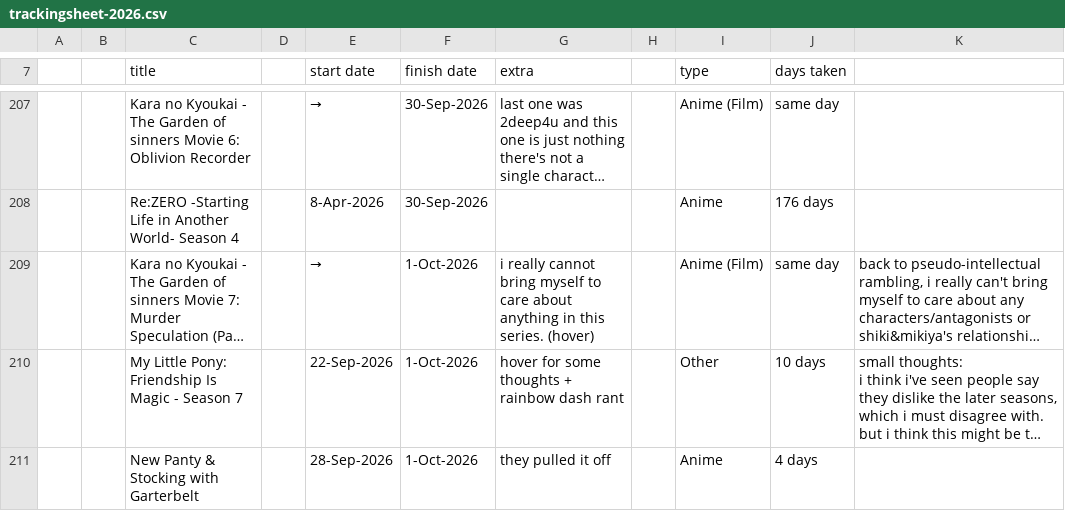
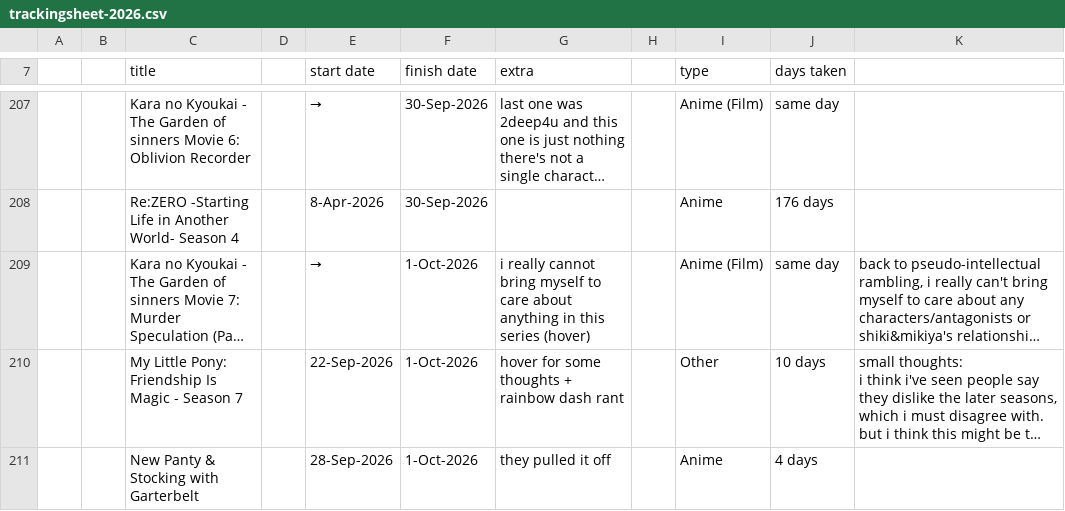
Before and after one commit to tdkumon/google-sheets-mirror, a CSV file: trackingsheet-2026.csv, drawn as a sheet; only a part is shown, gaps mark what is left out; long unchanged cells end in …; the diff covers the shown part only; the diff names each change by its address in the sheet, - before the commit and + after, or states it on an @@ line.

```diff
--- a/trackingsheet-2026.csv
+++ b/trackingsheet-2026.csv
-G209 (extra): …in this series. (hover)
+G209 (extra): …in this series (hover)
```
Also changed, not shown: 9 edited cells elsewhere in this file, 1 other file.
